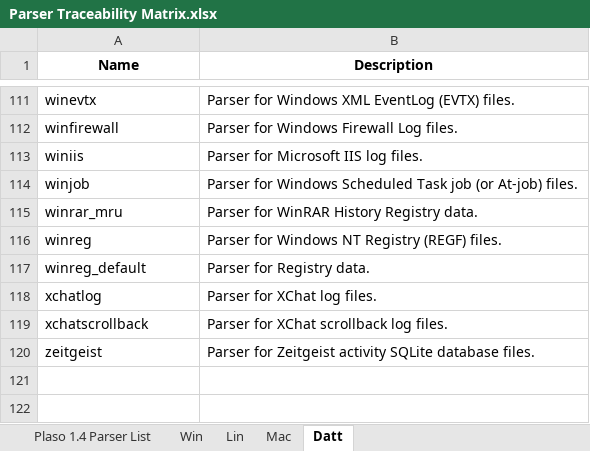
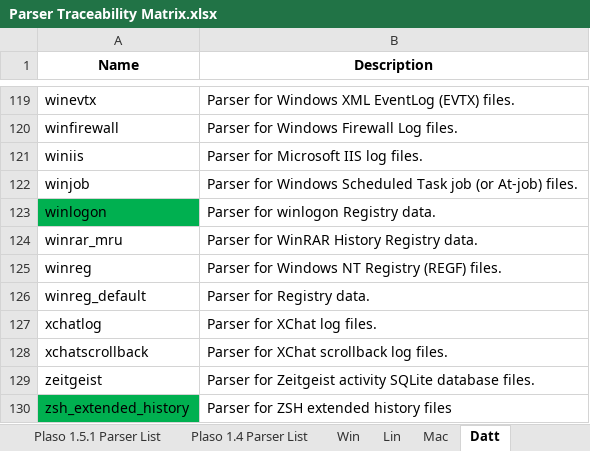
Before and after one commit to orlikoski/CDQR, an Excel workbook: docs/Parser Traceability Matrix.xlsx, sheet Datt, drawn as a sheet; only a part is shown, gaps mark what is left out; values as stored, in another font and other column widths than the file's, no borders; the diff covers the shown part only; the diff names each change by its address in the sheet, - before the commit and + after, or states it on an @@ line.

```diff
--- a/docs/Parser Traceability Matrix.xlsx (sheet Datt)
+++ b/docs/Parser Traceability Matrix.xlsx (sheet Datt)
+sheet tab: Plaso 1.5.1 Parser List
+row 123: winlogon | Parser for winlogon Registry data.
+row 130: zsh_extended_history | Parser for ZSH extended history files
```
Also changed, not shown: 8 added rows elsewhere in this sheet, sheet Lin, sheet Mac, sheet Win, formulas that keep their value.
